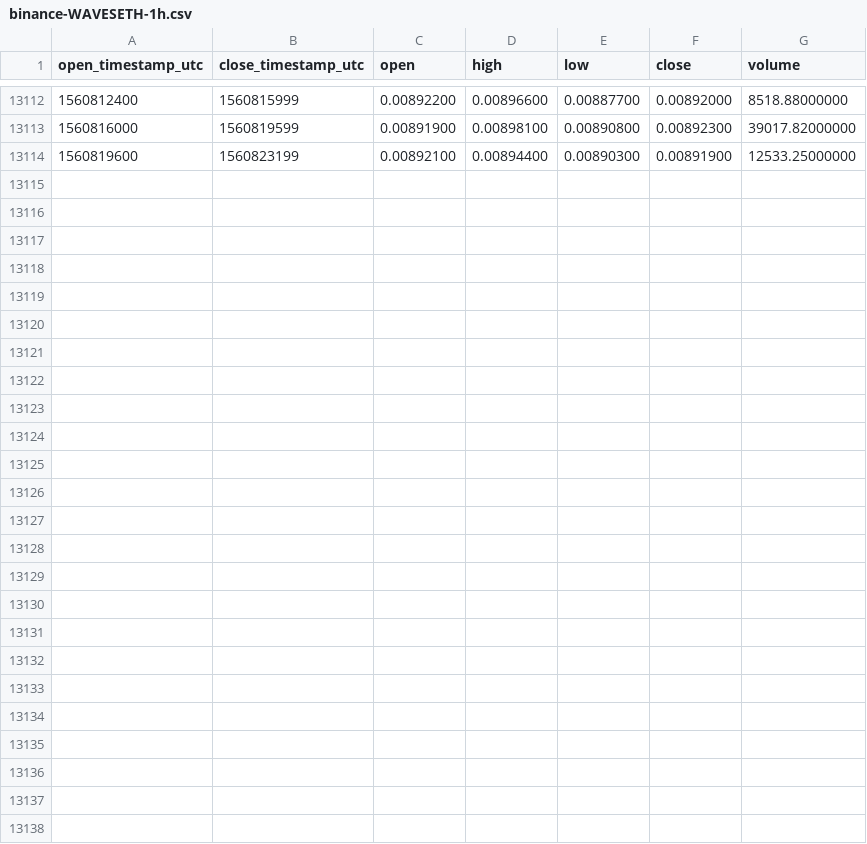
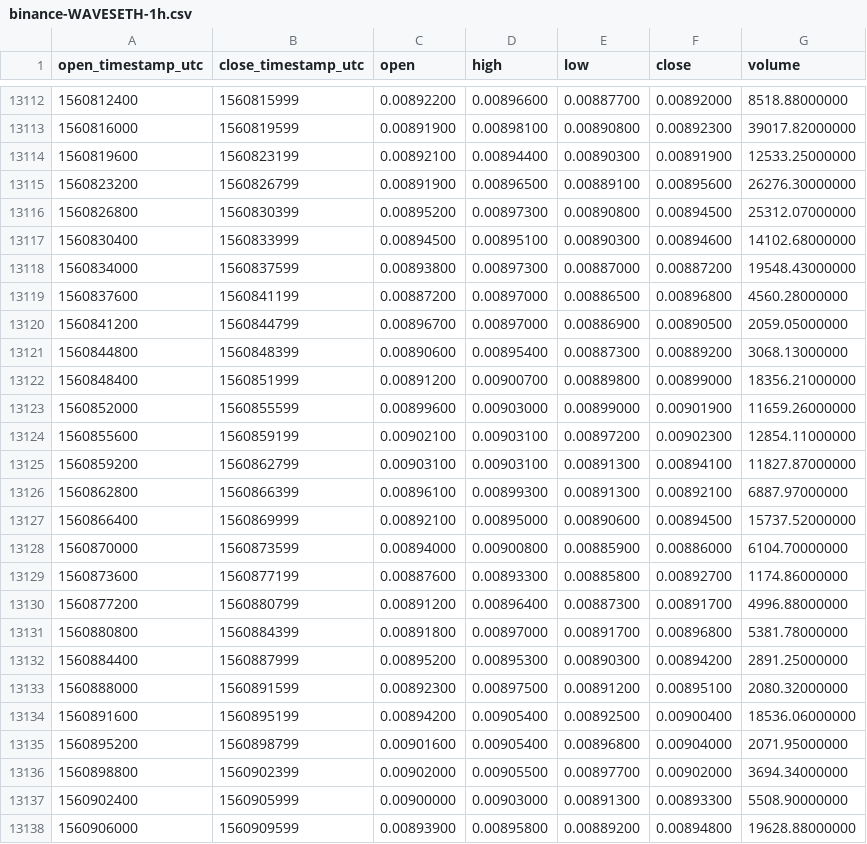
Before and after one commit to cryptobigbro/binance-WAVESETH, a CSV file: binance-WAVESETH-1h.csv, drawn as a sheet; only a part is shown, gaps mark what is left out; the diff names each change by its address in the sheet, - before the commit and + after, or states it on an @@ line.

Commit message:
Update OHLCV data.

```diff
--- a/binance-WAVESETH-1h.csv
+++ b/binance-WAVESETH-1h.csv
+row 13115: 1560823200 | 1560826799 | 0.00891900 | 0.00896500 | 0.00889100 | 0.00895600 | 26276.30000000
+row 13116: 1560826800 | 1560830399 | 0.00895200 | 0.00897300 | 0.00890800 | 0.00894500 | 25312.07000000
+row 13117: 1560830400 | 1560833999 | 0.00894500 | 0.00895100 | 0.00890300 | 0.00894600 | 14102.68000000
+row 13118: 1560834000 | 1560837599 | 0.00893800 | 0.00897300 | 0.00887000 | 0.00887200 | 19548.43000000
+row 13119: 1560837600 | 1560841199 | 0.00887200 | 0.00897000 | 0.00886500 | 0.00896800 | 4560.28000000
+row 13120: 1560841200 | 1560844799 | 0.00896700 | 0.00897000 | 0.00886900 | 0.00890500 | 2059.05000000
+row 13121: 1560844800 | 1560848399 | 0.00890600 | 0.00895400 | 0.00887300 | 0.00889200 | 3068.13000000
+row 13122: 1560848400 | 1560851999 | 0.00891200 | 0.00900700 | 0.00889800 | 0.00899000 | 18356.21000000
+row 13123: 1560852000 | 1560855599 | 0.00899600 | 0.00903000 | 0.00899000 | 0.00901900 | 11659.26000000
+row 13124: 1560855600 | 1560859199 | 0.00902100 | 0.00903100 | 0.00897200 | 0.00902300 | 12854.11000000
+row 13125: 1560859200 | 1560862799 | 0.00903100 | 0.00903100 | 0.00891300 | 0.00894100 | 11827.87000000
+row 13126: 1560862800 | 1560866399 | 0.00896100 | 0.00899300 | 0.00891300 | 0.00892100 | 6887.97000000
+row 13127: 1560866400 | 1560869999 | 0.00892100 | 0.00895000 | 0.00890600 | 0.00894500 | 15737.52000000
+row 13128: 1560870000 | 1560873599 | 0.00894000 | 0.00900800 | 0.00885900 | 0.00886000 | 6104.70000000
+row 13129: 1560873600 | 1560877199 | 0.00887600 | 0.00893300 | 0.00885800 | 0.00892700 | 1174.86000000
+row 13130: 1560877200 | 1560880799 | 0.00891200 | 0.00896400 | 0.00887300 | 0.00891700 | 4996.88000000
+row 13131: 1560880800 | 1560884399 | 0.00891800 | 0.00897000 | 0.00891700 | 0.00896800 | 5381.78000000
+row 13132: 1560884400 | 1560887999 | 0.00895200 | 0.00895300 | 0.00890300 | 0.00894200 | 2891.25000000
+row 13133: 1560888000 | 1560891599 | 0.00892300 | 0.00897500 | 0.00891200 | 0.00895100 | 2080.32000000
+row 13134: 1560891600 | 1560895199 | 0.00894200 | 0.00905400 | 0.00892500 | 0.00900400 | 18536.06000000
+row 13135: 1560895200 | 1560898799 | 0.00901600 | 0.00905400 | 0.00896800 | 0.00904000 | 2071.95000000
+row 13136: 1560898800 | 1560902399 | 0.00902000 | 0.00905500 | 0.00897700 | 0.00902000 | 3694.34000000
+row 13137: 1560902400 | 1560905999 | 0.00900000 | 0.00903000 | 0.00891300 | 0.00893300 | 5508.90000000
+row 13138: 1560906000 | 1560909599 | 0.00893900 | 0.00895800 | 0.00889200 | 0.00894800 | 19628.88000000
```
Also changed, not shown: binance-WAVESETH-1d.csv.
